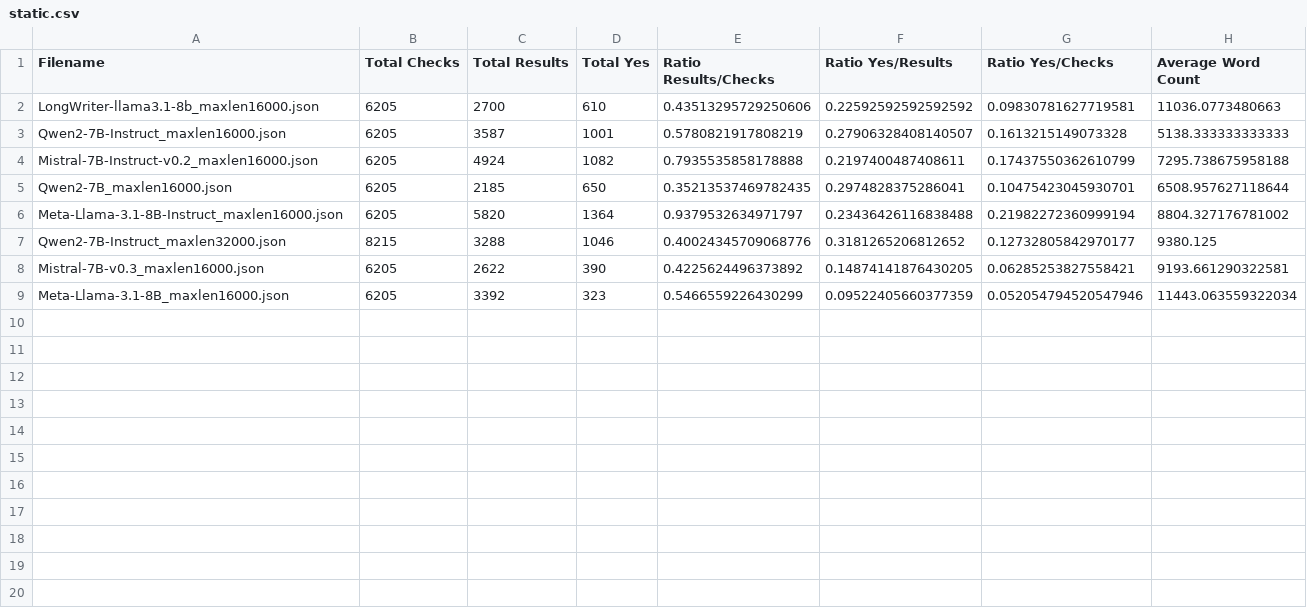
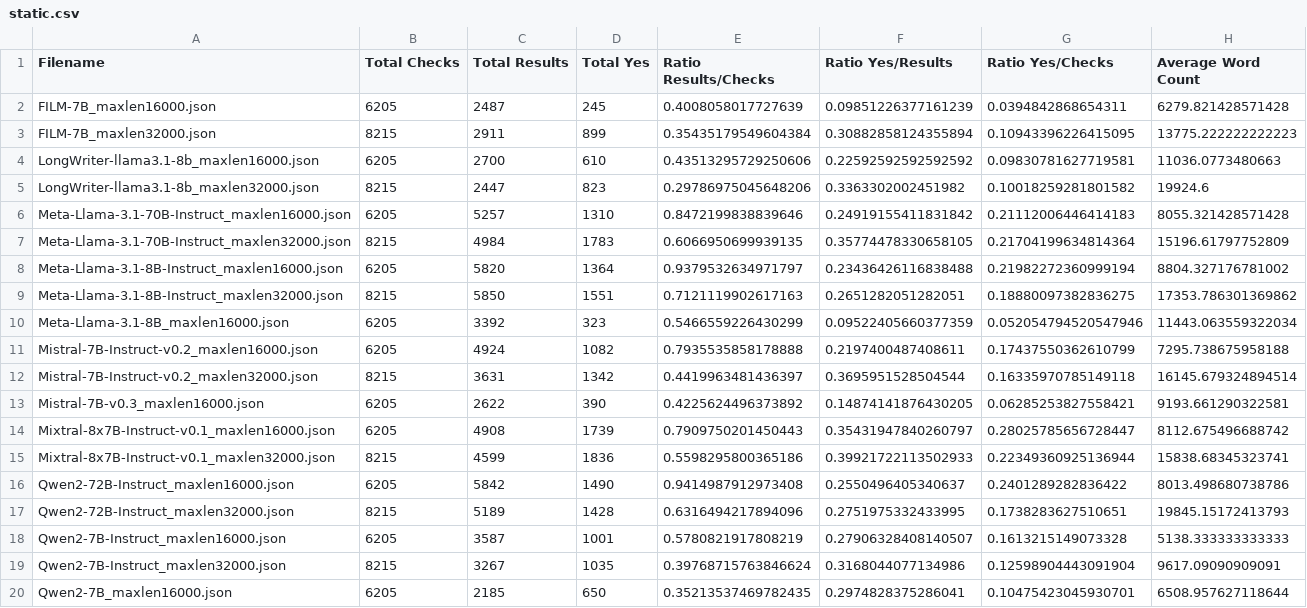
Before and after one commit to mozhu621/LongGenBench, a CSV file: Evalution/results/static.csv, drawn as a sheet.

```diff
--- a/Evalution/results/static.csv
+++ b/Evalution/results/static.csv
@@ -1,9 +1,20 @@
 Filename,Total Checks,Total Results,Total Yes,Ratio Results/Checks,Ratio Yes/Results,Ratio Yes/Checks,Average Word Count
+FILM-7B_maxlen16000.json,6205,2487,245,0.4008058017727639,0.09851226377161239,0.0394842868654311,6279.821428571428
+FILM-7B_maxlen32000.json,8215,2911,899,0.35435179549604384,0.30882858124355894,0.10943396226415095,13775.222222222223
 LongWriter-llama3.1-8b_maxlen16000.json,6205,2700,610,0.43513295729250606,0.22592592592592592,0.09830781627719581,11036.0773480663
+LongWriter-llama3.1-8b_maxlen32000.json,8215,2447,823,0.29786975045648206,0.3363302002451982,0.10018259281801582,19924.6
+Meta-Llama-3.1-70B-Instruct_maxlen16000.json,6205,5257,1310,0.8472199838839646,0.24919155411831842,0.21112006446414183,8055.321428571428
+Meta-Llama-3.1-70B-Instruct_maxlen32000.json,8215,4984,1783,0.6066950699939135,0.35774478330658105,0.21704199634814364,15196.61797752809
+Meta-Llama-3.1-8B-Instruct_maxlen16000.json,6205,5820,1364,0.9379532634971797,0.23436426116838488,0.21982272360999194,8804.327176781002
+Meta-Llama-3.1-8B-Instruct_maxlen32000.json,8215,5850,1551,0.7121119902617163,0.2651282051282051,0.18880097382836275,17353.786301369862
+Meta-Llama-3.1-8B_maxlen16000.json,6205,3392,323,0.5466559226430299,0.09522405660377359,0.052054794520547946,11443.063559322034
+Mistral-7B-Instruct-v0.2_maxlen16000.json,6205,4924,1082,0.7935535858178888,0.2197400487408611,0.17437550362610799,7295.738675958188
+Mistral-7B-Instruct-v0.2_maxlen32000.json,8215,3631,1342,0.4419963481436397,0.3695951528504544,0.16335970785149118,16145.679324894514
+Mistral-7B-v0.3_maxlen16000.json,6205,2622,390,0.4225624496373892,0.14874141876430205,0.06285253827558421,9193.661290322581
+Mixtral-8x7B-Instruct-v0.1_maxlen16000.json,6205,4908,1739,0.7909750201450443,0.35431947840260797,0.28025785656728447,8112.675496688742
+Mixtral-8x7B-Instruct-v0.1_maxlen32000.json,8215,4599,1836,0.5598295800365186,0.39921722113502933,0.22349360925136944,15838.68345323741
+Qwen2-72B-Instruct_maxlen16000.json,6205,5842,1490,0.9414987912973408,0.2550496405340637,0.2401289282836422,8013.498680738786
+Qwen2-72B-Instruct_maxlen32000.json,8215,5189,1428,0.6316494217894096,0.2751975332433995,0.1738283627510651,19845.15172413793
 Qwen2-7B-Instruct_maxlen16000.json,6205,3587,1001,0.5780821917808219,0.27906328408140507,0.1613215149073328,5138.333333333333
-Mistral-7B-Instruct-v0.2_maxlen16000.json,6205,4924,1082,0.7935535858178888,0.2197400487408611,0.17437550362610799,7295.738675958188
+Qwen2-7B-Instruct_maxlen32000.json,8215,3267,1035,0.39768715763846624,0.3168044077134986,0.12598904443091904,9617.09090909091
 Qwen2-7B_maxlen16000.json,6205,2185,650,0.35213537469782435,0.2974828375286041,0.10475423045930701,6508.957627118644
-Meta-Llama-3.1-8B-Instruct_maxlen16000.json,6205,5820,1364,0.9379532634971797,0.23436426116838488,0.21982272360999194,8804.327176781002
-Qwen2-7B-Instruct_maxlen32000.json,8215,3288,1046,0.40024345709068776,0.3181265206812652,0.12732805842970177,9380.125
-Mistral-7B-v0.3_maxlen16000.json,6205,2622,390,0.4225624496373892,0.14874141876430205,0.06285253827558421,9193.661290322581
-Meta-Llama-3.1-8B_maxlen16000.json,6205,3392,323,0.5466559226430299,0.09522405660377359,0.052054794520547946,11443.063559322034
```
Also changed, not shown: Evalution/results/accuracy_results.csv, 4 other files.
